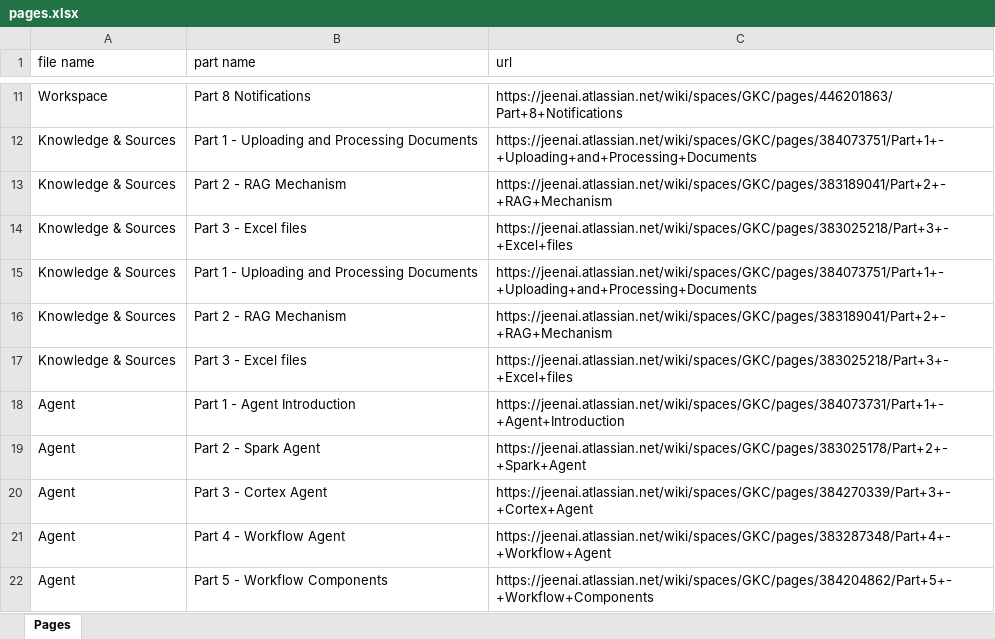
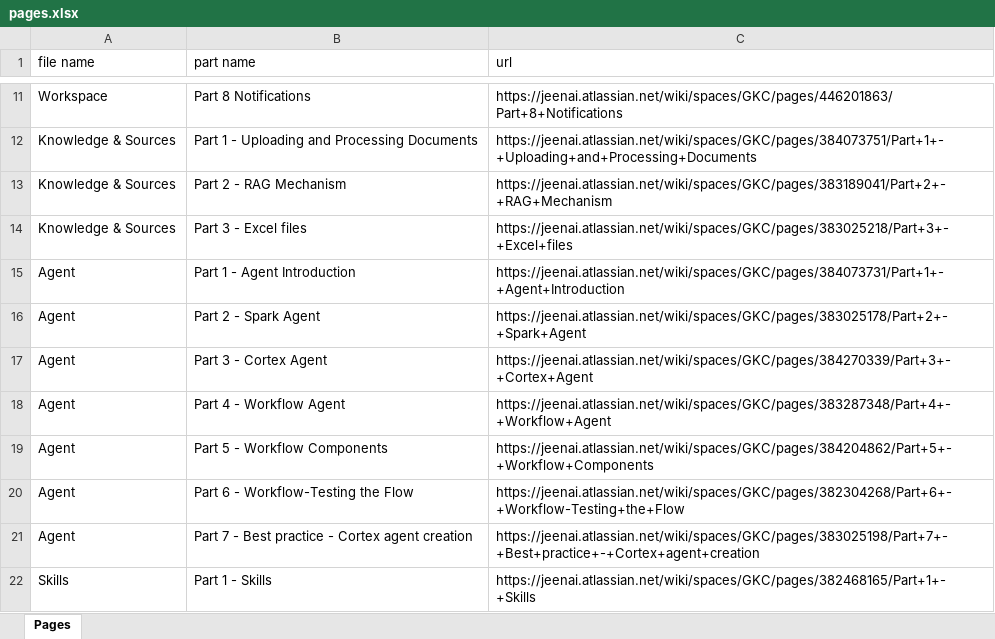
Before and after one commit to LiorAmitayJeenAI/Automation-Documentation, an Excel workbook: data/pages.xlsx, sheet Pages, drawn as a sheet; only a part is shown, gaps mark what is left out; the shorter side is filled out with more unchanged rows; values as stored, in another font and other column widths than the file's, no borders; the diff names each change by its address in the sheet, - before the commit and + after, or states it on an @@ line.

```diff
--- a/data/pages.xlsx (sheet Pages)
+++ b/data/pages.xlsx (sheet Pages)
-row 15: Knowledge & Sources | Part 1 - Uploading and Processing Documents | https://jeenai.atlassian.net/wiki/spaces/GKC/pages/384073751/Part+1+-+Uploading+and+Processing+Documents
-row 16: Knowledge & Sources | Part 2 - RAG Mechanism | https://jeenai.atlassian.net/wiki/spaces/GKC/pages/383189041/Part+2+-+RAG+Mechanism
-row 17: Knowledge & Sources | Part 3 - Excel files | https://jeenai.atlassian.net/wiki/spaces/GKC/pages/383025218/Part+3+-+Excel+files
```
Also changed, not shown: 14 other files.
